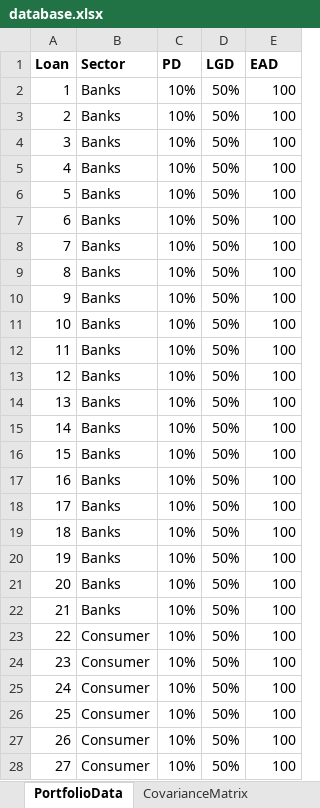
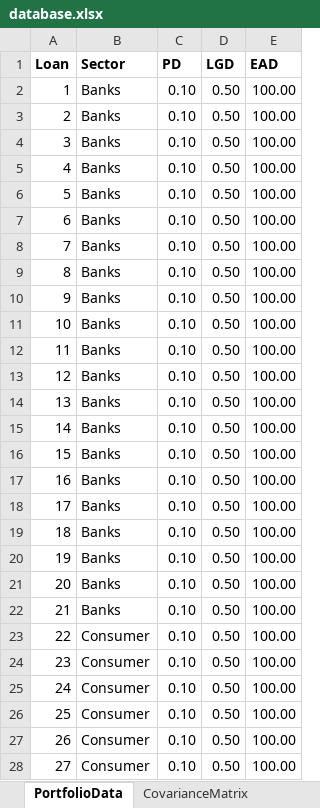
Before and after one commit to arpanganguli/SFMF, an Excel workbook: data/database.xlsx, sheet PortfolioData, drawn as a sheet; only a part is shown; values as stored, in another font and other column widths than the file's, no borders; charts and pictures not drawn; the diff covers the shown part only; the diff names each change by its address in the sheet, - before the commit and + after, or states it on an @@ line.

```diff
--- a/data/database.xlsx (sheet PortfolioData)
+++ b/data/database.xlsx (sheet PortfolioData)
-C2:C28 (PD): 10%
+C2:C28 (PD): 0.10
-D2:D28 (LGD): 50%
+D2:D28 (LGD): 0.50
-E2:E28 (EAD): 100
+E2:E28 (EAD): 100.00
```
Also changed, not shown: 219 edited cells elsewhere in this sheet, charts or pictures, 6 other files.
